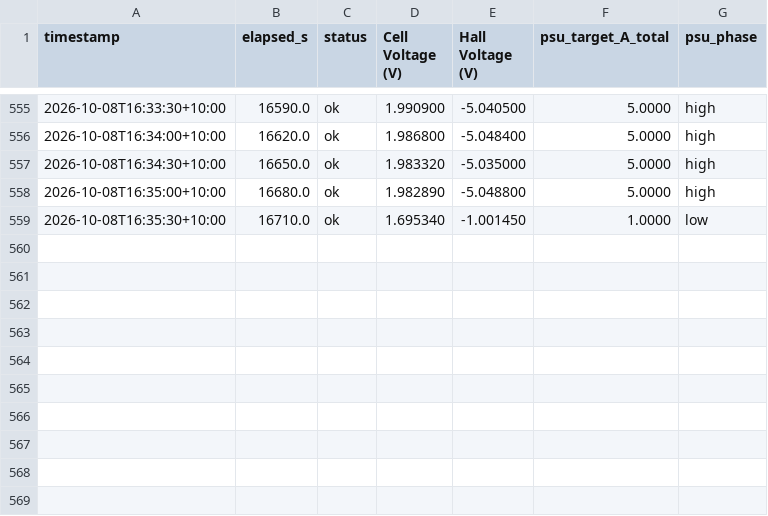
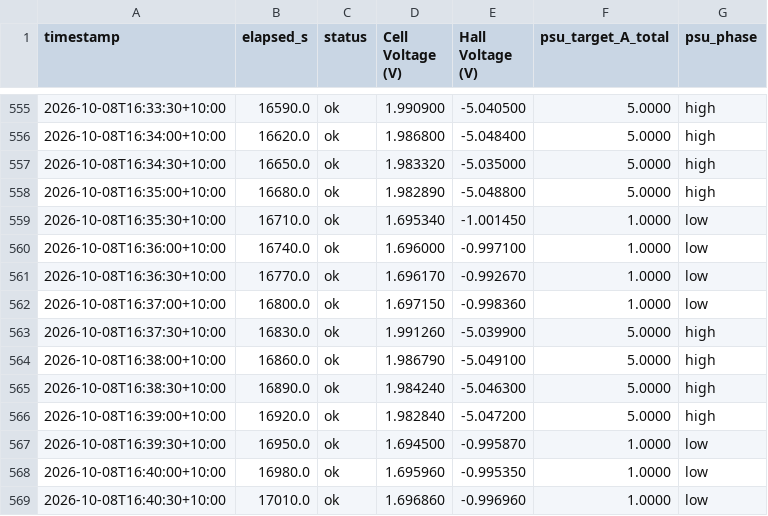
Before and after one commit to thommofrench/EGH490DataCapN11051205, a CSV file: prelim_test3_PI_USB_cell_hall_voltage_log.csv, drawn as a sheet; only a part is shown, gaps mark what is left out.

Commit message:
data update 2026-10-08T16:40:59

```diff
--- a/prelim_test3_PI_USB_cell_hall_voltage_log.csv
+++ b/prelim_test3_PI_USB_cell_hall_voltage_log.csv
@@ -559 +559,11 @@ timestamp,elapsed_s,status,Cell Voltage (V),Hall Voltage (V),psu_target_A_total,
 2026-10-08T16:35:30+10:00,16710.0,ok,1.695340,-1.001450,1.0000,low
+2026-10-08T16:36:00+10:00,16740.0,ok,1.696000,-0.997100,1.0000,low
+2026-10-08T16:36:30+10:00,16770.0,ok,1.696170,-0.992670,1.0000,low
+2026-10-08T16:37:00+10:00,16800.0,ok,1.697150,-0.998360,1.0000,low
+2026-10-08T16:37:30+10:00,16830.0,ok,1.991260,-5.039900,5.0000,high
+2026-10-08T16:38:00+10:00,16860.0,ok,1.986790,-5.049100,5.0000,high
+2026-10-08T16:38:30+10:00,16890.0,ok,1.984240,-5.046300,5.0000,high
+2026-10-08T16:39:00+10:00,16920.0,ok,1.982840,-5.047200,5.0000,high
+2026-10-08T16:39:30+10:00,16950.0,ok,1.694500,-0.995870,1.0000,low
+2026-10-08T16:40:00+10:00,16980.0,ok,1.695960,-0.995350,1.0000,low
+2026-10-08T16:40:30+10:00,17010.0,ok,1.696860,-0.996960,1.0000,low
```
